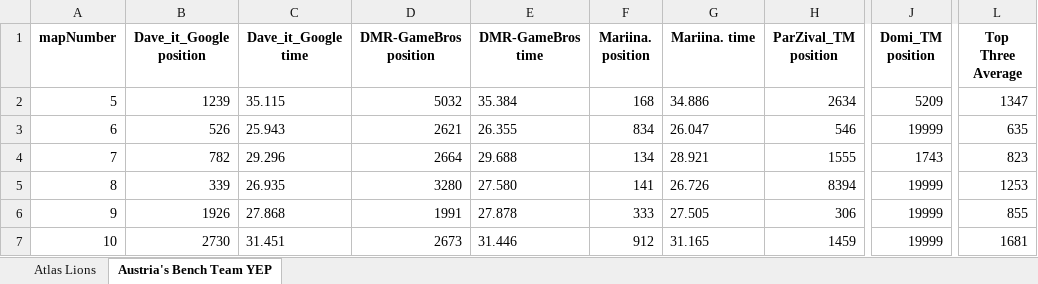
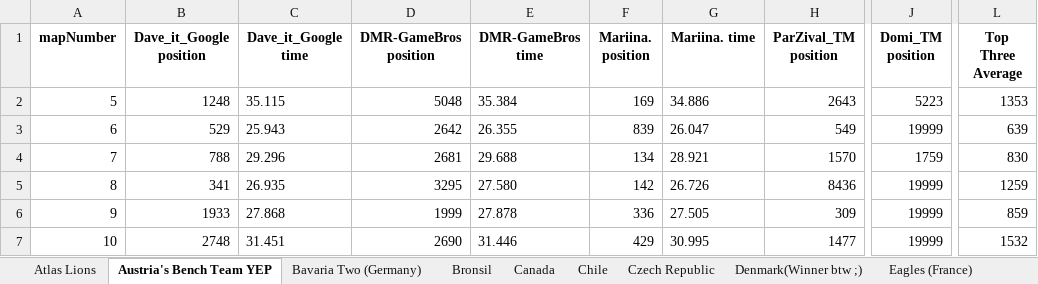
Before and after one commit to JohanThomsen/TeamPositionFinder, an Excel workbook: TeamTime.xlsx, sheet Austria's Bench Team YEP, drawn as a sheet; only a part is shown, gaps mark what is left out; values as stored, in another font and other column widths than the file's, no borders; the diff covers the shown part only; the diff names each change by its address in the sheet, - before the commit and + after, or states it on an @@ line.

```diff
--- a/TeamTime.xlsx (sheet Austria's Bench Team YEP)
+++ b/TeamTime.xlsx (sheet Austria's Bench Team YEP)
+sheet tab: Bavaria Two (Germany)
+sheet tab: Bronsil
+sheet tab: Canada
+sheet tab: Chile
+sheet tab: Czech Republic
+sheet tab: Denmark(Winner btw ;)
+sheet tab: Eagles (France)
-B2 (Dave_it_Google position): 1239
+B2 (Dave_it_Google position): 1248
-D2 (DMR-GameBros position): 5032
+D2 (DMR-GameBros position): 5048
-F2 (Mariina. position): 168
+F2 (Mariina. position): 169
-H2 (ParZival_TM position): 2634
+H2 (ParZival_TM position): 2643
-J2 (Domi_TM position): 5209
+J2 (Domi_TM position): 5223
-L2 (Top Three Average): 1347
+L2 (Top Three Average): 1353
-B3 (Dave_it_Google position): 526
+B3 (Dave_it_Google position): 529
-D3 (DMR-GameBros position): 2621
+D3 (DMR-GameBros position): 2642
-F3 (Mariina. position): 834
+F3 (Mariina. position): 839
-H3 (ParZival_TM position): 546
+H3 (ParZival_TM position): 549
-L3 (Top Three Average): 635
+L3 (Top Three Average): 639
-B4 (Dave_it_Google position): 782
+B4 (Dave_it_Google position): 788
-D4 (DMR-GameBros position): 2664
+D4 (DMR-GameBros position): 2681
-H4 (ParZival_TM position): 1555
+H4 (ParZival_TM position): 1570
-J4 (Domi_TM position): 1743
+J4 (Domi_TM position): 1759
-L4 (Top Three Average): 823
+L4 (Top Three Average): 830
-B5 (Dave_it_Google position): 339
+B5 (Dave_it_Google position): 341
-D5 (DMR-GameBros position): 3280
+D5 (DMR-GameBros position): 3295
-F5 (Mariina. position): 141
+F5 (Mariina. position): 142
-H5 (ParZival_TM position): 8394
+H5 (ParZival_TM position): 8436
-L5 (Top Three Average): 1253
+L5 (Top Three Average): 1259
-B6 (Dave_it_Google position): 1926
+B6 (Dave_it_Google position): 1933
-D6 (DMR-GameBros position): 1991
+D6 (DMR-GameBros position): 1999
-F6 (Mariina. position): 333
+F6 (Mariina. position): 336
-H6 (ParZival_TM position): 306
+H6 (ParZival_TM position): 309
-L6 (Top Three Average): 855
+L6 (Top Three Average): 859
-B7 (Dave_it_Google position): 2730
+B7 (Dave_it_Google position): 2748
-D7 (DMR-GameBros position): 2673
+D7 (DMR-GameBros position): 2690
-F7 (Mariina. position): 912
+F7 (Mariina. position): 429
-G7 (Mariina. time): 31.165
+G7 (Mariina. time): 30.995
-H7 (ParZival_TM position): 1459
+H7 (ParZival_TM position): 1477
-L7 (Top Three Average): 1681
+L7 (Top Three Average): 1532
```
Also changed, not shown: 76 edited cells elsewhere in this sheet, sheet Atlas Lions, other sheet tabs, 1 other file.
